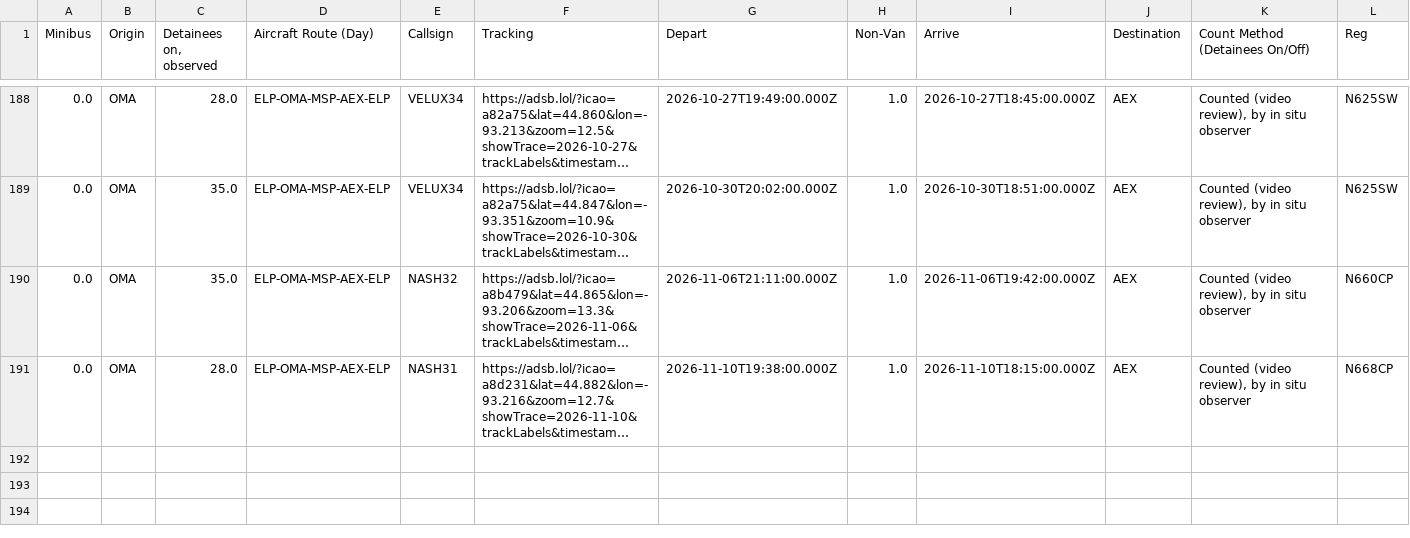
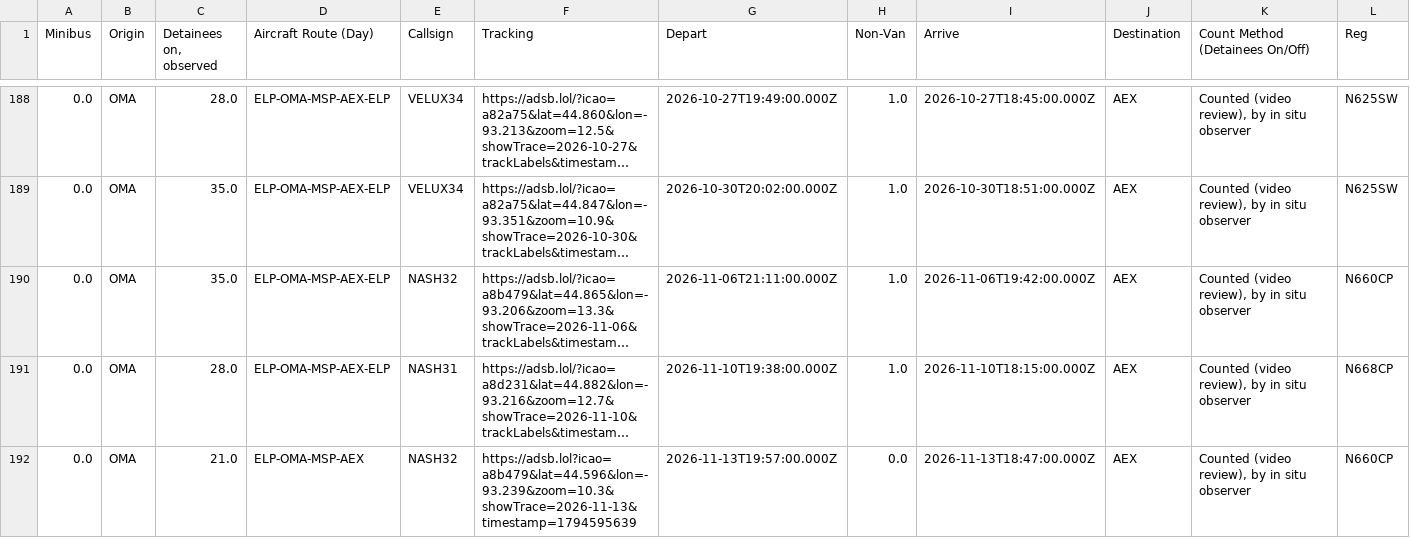
Before and after one commit to mbaynton/msp-ice-flights-shiny, a CSV file: msp-ice-flights.csv, drawn as a sheet; only a part is shown, gaps mark what is left out; long unchanged cells end in …; rows hold the shown columns only; the diff names each change by its address in the sheet, - before the commit and + after, or states it on an @@ line.

```diff
--- a/msp-ice-flights.csv
+++ b/msp-ice-flights.csv
+row 192: 0.0 | OMA | 21.0 | ELP-OMA-MSP-AEX | NASH32 | https://adsb.lol?icao=a8b479&lat=44.596&lon=-93.239&zoom=10.3&showTrace=2026-11-13&timestamp=1794595639 | 2026-11-13T19:57:00.000Z | 0.0 | 2026-11-13T18:47:00.000Z | AEX | Counted (video review), by in situ observer | N660CP
```
